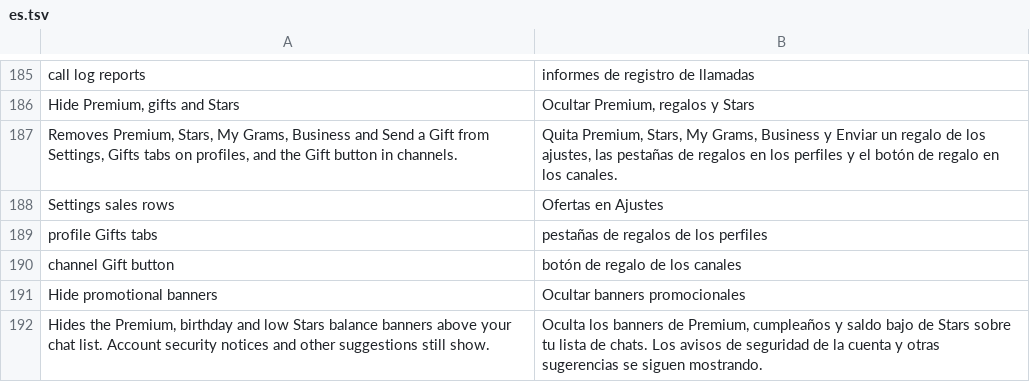
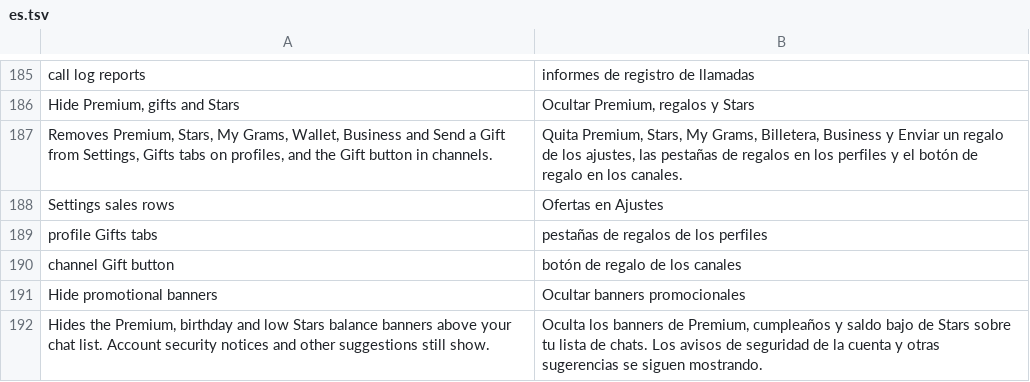
Before and after one commit to SysAdminDoc/HushTelegram, a TSV file: extensions/shared/library/src/main/l10n/es.tsv, drawn as a sheet; only a part is shown, gaps mark what is left out.

Commit message:
feat(commerce): hide the Wallet row in Settings
Telegram 13.0 added a Wallet row (click identity 25) beside Gram
Earnings, and Hide Premium, gifts and Stars left it showing. The hook
answers the row's AppGlobalConfig.walletAvailable check with false, so
Settings is built the way stock Telegram builds it for an account
without Wallet, divider included. Both 13.0.1 builds have two such
gates; each one's read, branch, row identity, label and divider are
proven before anything is edited.

```diff
--- a/extensions/shared/library/src/main/l10n/es.tsv
+++ b/extensions/shared/library/src/main/l10n/es.tsv
@@ -186,3 +186,3 @@ call log reports	informes de registro de llamadas
 Hide Premium, gifts and Stars	Ocultar Premium, regalos y Stars
-Removes Premium, Stars, My Grams, Business and Send a Gift from Settings, Gifts tabs on profiles, and the Gift button in channels.	Quita Premium, Stars, My Grams, Business y Enviar un regalo de los ajustes, las pestañas de regalos en los perfiles y el botón de regalo en los canales.
+Removes Premium, Stars, My Grams, Wallet, Business and Send a Gift from Settings, Gifts tabs on profiles, and the Gift button in channels.	Quita Premium, Stars, My Grams, Billetera, Business y Enviar un regalo de los ajustes, las pestañas de regalos en los perfiles y el botón de regalo en los canales.
 Settings sales rows	Ofertas en Ajustes
```
Also changed, not shown: extensions/shared/library/src/main/l10n/de.tsv, extensions/shared/library/src/main/l10n/in.tsv, 15 other files.
